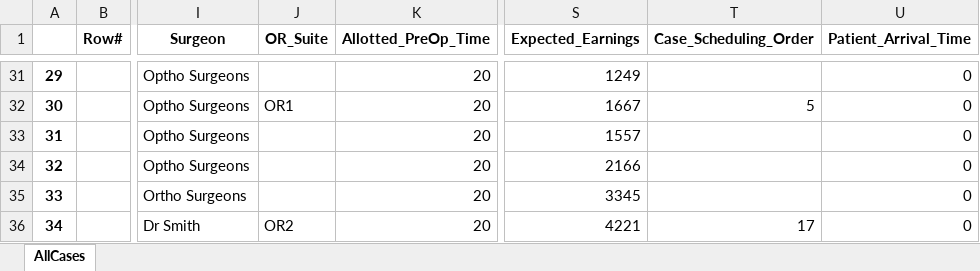
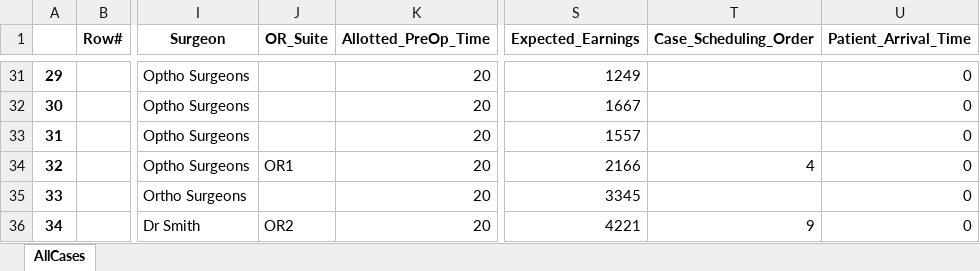
Before and after one commit to yiqun12/flexsim, an Excel workbook: output.xlsx, sheet AllCases, drawn as a sheet; only a part is shown, gaps mark what is left out; values as stored, in another font and other column widths than the file's, no borders; the diff covers the shown part only; the diff names each change by its address in the sheet, - before the commit and + after, or states it on an @@ line.

```diff
--- a/output.xlsx (sheet AllCases)
+++ b/output.xlsx (sheet AllCases)
-J32 (OR_Suite): OR1
+J32 (OR_Suite): (empty)
-T32 (Case_Scheduling_Order): 5
+T32 (Case_Scheduling_Order): (empty)
-J34 (OR_Suite): (empty)
+J34 (OR_Suite): OR1
-T34 (Case_Scheduling_Order): (empty)
+T34 (Case_Scheduling_Order): 4
-T36 (Case_Scheduling_Order): 17
+T36 (Case_Scheduling_Order): 9
```
Also changed, not shown: 30 edited cells elsewhere in this sheet, 1 other file.
